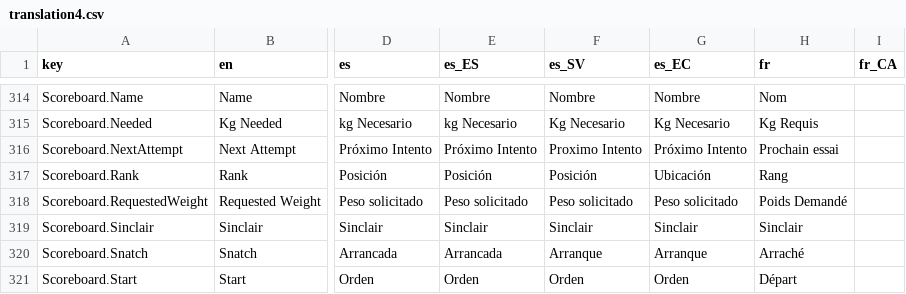
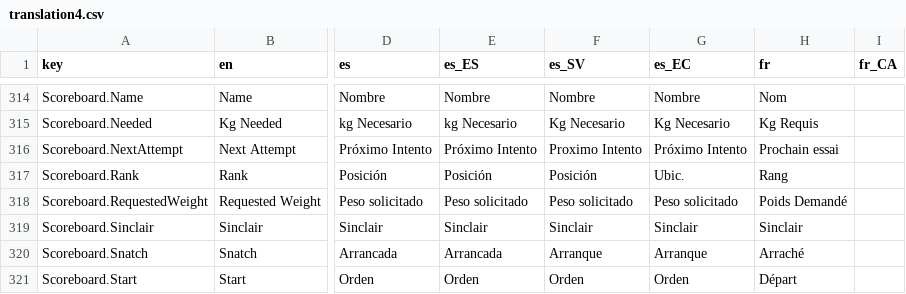
Before and after one commit to jflamy/owlcms4, a CSV file: owlcms/src/main/resources/i18n/translation4.csv, drawn as a sheet; only a part is shown, gaps mark what is left out; the diff covers the shown part only; the diff names each change by its address in the sheet, - before the commit and + after, or states it on an @@ line.

```diff
--- a/owlcms/src/main/resources/i18n/translation4.csv
+++ b/owlcms/src/main/resources/i18n/translation4.csv
-G317 (es_EC): Ubicación
+G317 (es_EC): Ubic.
```
Also changed, not shown: 24 edited cells elsewhere in this file, publicresults/src/main/resources/i18n/translation4.csv, 2 other files.
